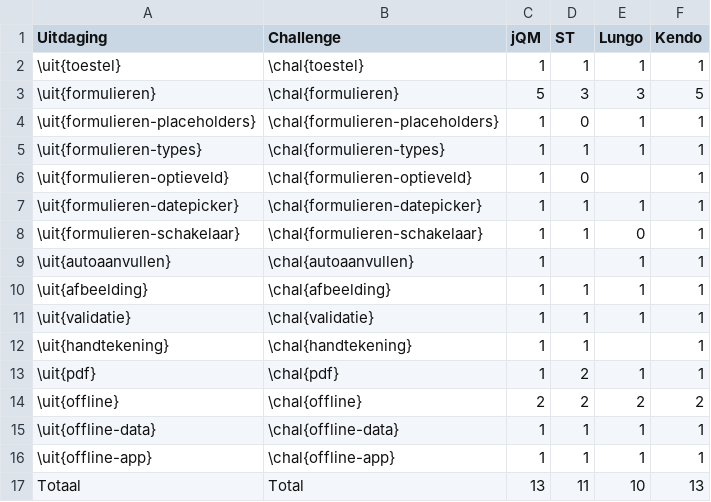
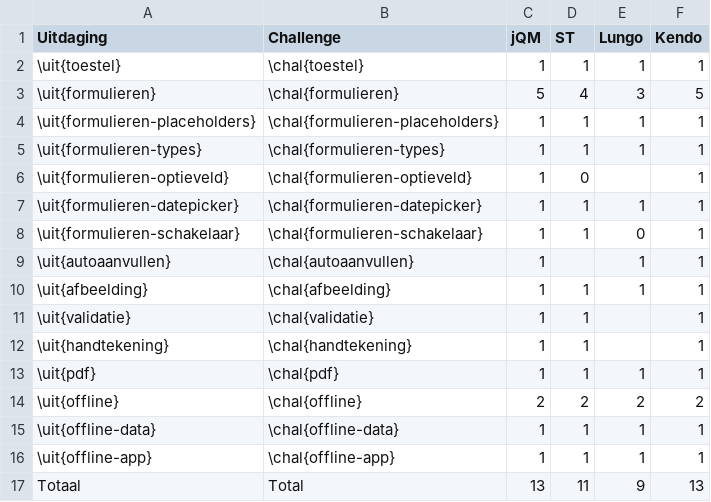
Before and after one commit to sandervanloock/HTMobieL, a CSV file: Masterproef/tabellen/ondersteuning/iphone4.csv, drawn as a sheet.

Commit message:
ondersteuning geagregeerd en herschreven

```diff
--- a/Masterproef/tabellen/ondersteuning/iphone4.csv
+++ b/Masterproef/tabellen/ondersteuning/iphone4.csv
@@ -2,4 +2,4 @@ Uitdaging,Challenge,jQM,ST,Lungo,Kendo
 \uit{toestel},\chal{toestel},1,1,1,1
-\uit{formulieren},\chal{formulieren},5,3,3,5
-\uit{formulieren-placeholders},\chal{formulieren-placeholders},1,0,1,1
+\uit{formulieren},\chal{formulieren},5,4,3,5
+\uit{formulieren-placeholders},\chal{formulieren-placeholders},1,1,1,1
 \uit{formulieren-types},\chal{formulieren-types},1,1,1,1
@@ -10,5 +10,5 @@ Uitdaging,Challenge,jQM,ST,Lungo,Kendo
 \uit{afbeelding},\chal{afbeelding},1,1,1,1
-\uit{validatie},\chal{validatie},1,1,1,1
+\uit{validatie},\chal{validatie},1,1,,1
 \uit{handtekening},\chal{handtekening},1,1,,1
-\uit{pdf},\chal{pdf},1,2,1,1
+\uit{pdf},\chal{pdf},1,1,1,1
 \uit{offline},\chal{offline},2,2,2,2
@@ -16,2 +16,2 @@ Uitdaging,Challenge,jQM,ST,Lungo,Kendo
 \uit{offline-app},\chal{offline-app},1,1,1,1
-Totaal,Total,13,11,10,13
+Totaal,Total,13,11,9,13
```
Also changed, not shown: Masterproef/tabellen/ondersteuning-a.csv, Masterproef/tabellen/ondersteuning-u.csv, 3 other files.
